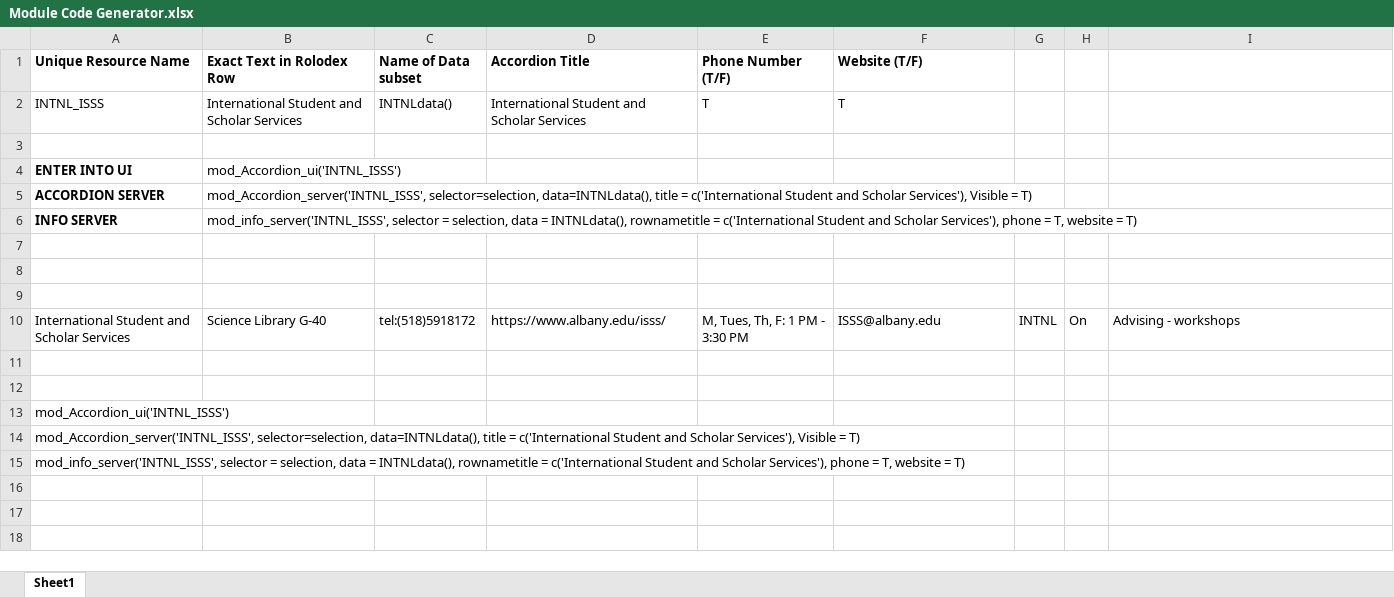
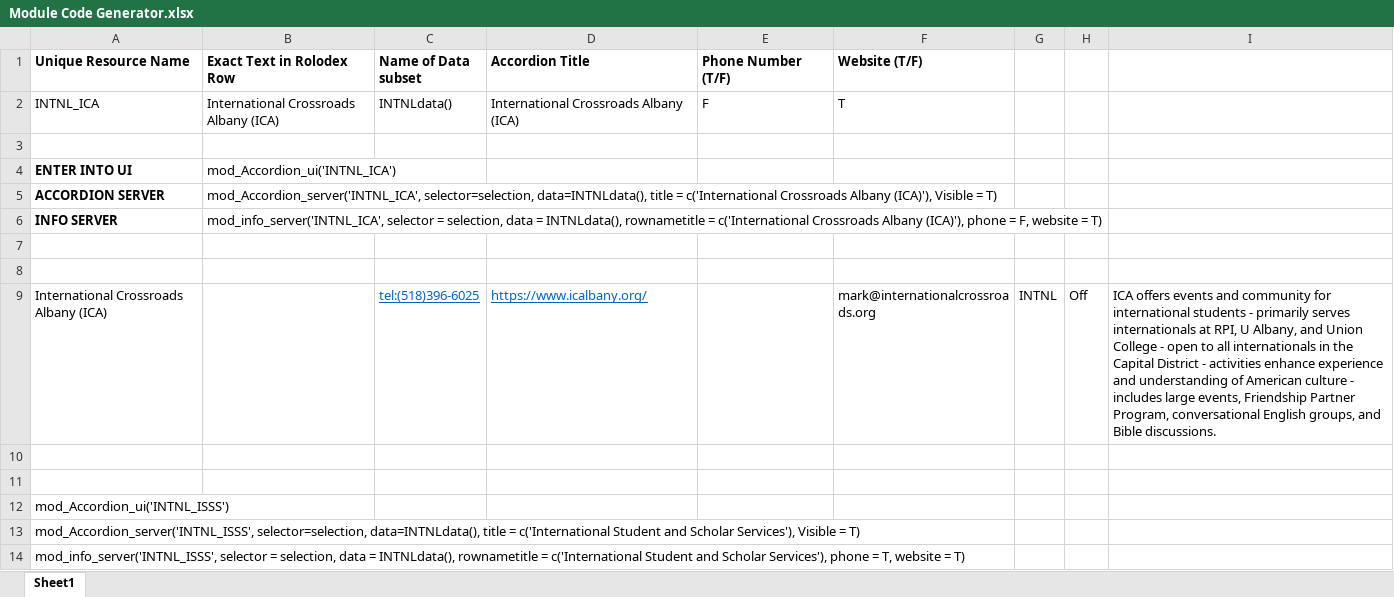
Before and after one commit to UAlbanyProjectACCESS/Rolodex, an Excel workbook: Module Code Generator.xlsx, sheet Sheet1, drawn as a sheet; values as stored, in another font and other column widths than the file's, no borders; removed rows and columns are numbered as before the commit, all else as after; the diff names each change by its address in the sheet, - before the commit and + after, or states it on an @@ line.

Commit message:
added ICA to INTNL

```diff
--- a/Module Code Generator.xlsx (sheet Sheet1)
+++ b/Module Code Generator.xlsx (sheet Sheet1)
-row 2: INTNL_ISSS | International Student and Scholar Services | INTNLdata() | International Student and Scholar Services | T | T
+row 2: INTNL_ICA | International Crossroads Albany (ICA) | INTNLdata() | International Crossroads Albany (ICA) | F | T
-B4 (Exact Text in Rolodex Row): mod_Accordion_ui('INTNL_ISSS')
+B4 (Exact Text in Rolodex Row): mod_Accordion_ui('INTNL_ICA')
-B5 (Exact Text in Rolodex Row): mod_Accordion_server('INTNL_ISSS', selector=selection, data=INTNLdata(), title = c('International Student and Scholar Services'), Visible =…
+B5 (Exact Text in Rolodex Row): mod_Accordion_server('INTNL_ICA', selector=selection, data=INTNLdata(), title = c('International Crossroads Albany (ICA)'), Visible =…
-B6 (Exact Text in Rolodex Row): mod_info_server('INTNL_ISSS', selector = selection, data = INTNLdata(), rownametitle = c('International Student and Scholar Services'), phone = T, website =…
+B6 (Exact Text in Rolodex Row): mod_info_server('INTNL_ICA', selector = selection, data = INTNLdata(), rownametitle = c('International Crossroads Albany (ICA)'), phone = F, website =…
-row 9: (empty)
+row 9: International Crossroads Albany (ICA) |  | tel:(518)396-6025 | https://www.icalbany.org/ |  | mark@internationalcrossroads.org | INTNL | Off | ICA offers events and community for international students - primarily serves internationals at RPI, U Albany, and Union College - open to all internationals in the Capital District - activities enhance experience and understanding of American culture - includes large events, Friendship Partner Program, conversational English groups, and Bible discussions.
-row 10: International Student and Scholar Services | Science Library G-40 | tel:(518)5918172 | https://www.albany.edu/isss/ | M, Tues, Th, F: 1 PM - 3:30 PM | ISSS@albany.edu | INTNL | On | Advising - workshops
```
Also changed, not shown: data-raw/Rolodex.xlsx, 4 other files.
